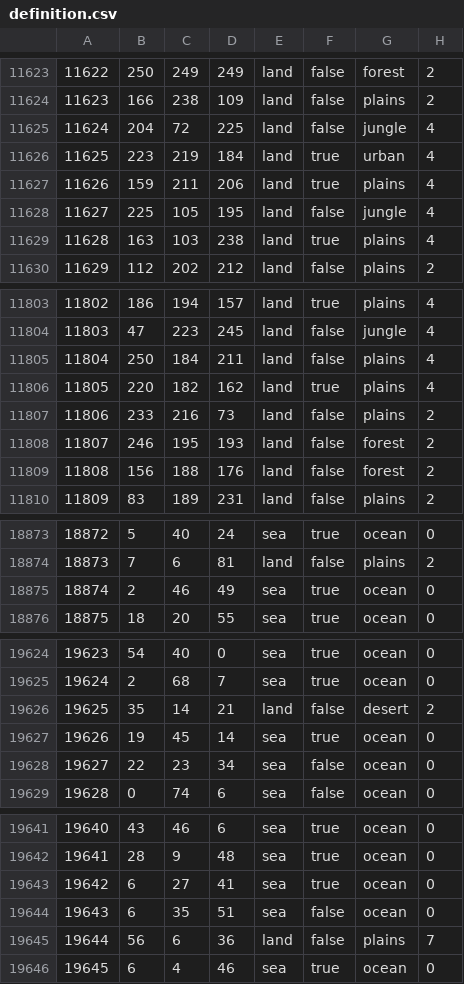
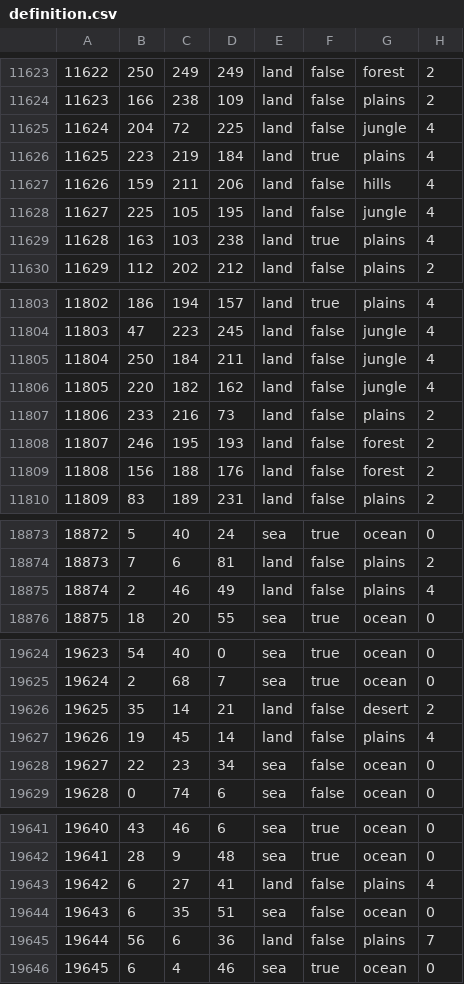
Before and after one commit to Choo-Choo-Oreo/aNCFO_cco, a CSV file: map/definition.csv, drawn as a sheet; only a part is shown, gaps mark what is left out; the diff covers the shown part only.

```diff
--- a/map/definition.csv
+++ b/map/definition.csv
@@ -11625,4 +11625,4 @@
 11624;204;72;225;land;false;jungle;4
-11625;223;219;184;land;true;urban;4
-11626;159;211;206;land;true;plains;4
+11625;223;219;184;land;true;plains;4
+11626;159;211;206;land;false;hills;4
 11627;225;105;195;land;false;jungle;4
@@ -11804,4 +11804,4 @@
 11803;47;223;245;land;false;jungle;4
-11804;250;184;211;land;false;plains;4
-11805;220;182;162;land;true;plains;4
+11804;250;184;211;land;false;jungle;4
+11805;220;182;162;land;false;jungle;4
 11806;233;216;73;land;false;plains;2
@@ -18874,3 +18874,3 @@
 18873;7;6;81;land;false;plains;2
-18874;2;46;49;sea;true;ocean;0
+18874;2;46;49;land;false;plains;4
 18875;18;20;55;sea;true;ocean;0
@@ -19626,3 +19626,3 @@
 19625;35;14;21;land;false;desert;2
-19626;19;45;14;sea;true;ocean;0
+19626;19;45;14;land;false;plains;4
 19627;22;23;34;sea;false;ocean;0
@@ -19642,3 +19642,3 @@
 19641;28;9;48;sea;true;ocean;0
-19642;6;27;41;sea;true;ocean;0
+19642;6;27;41;land;false;plains;4
 19643;6;35;51;sea;false;ocean;0
```
Also changed, not shown: 90 edited cells elsewhere in this file, map/adjacencies.csv, 6 other files.
